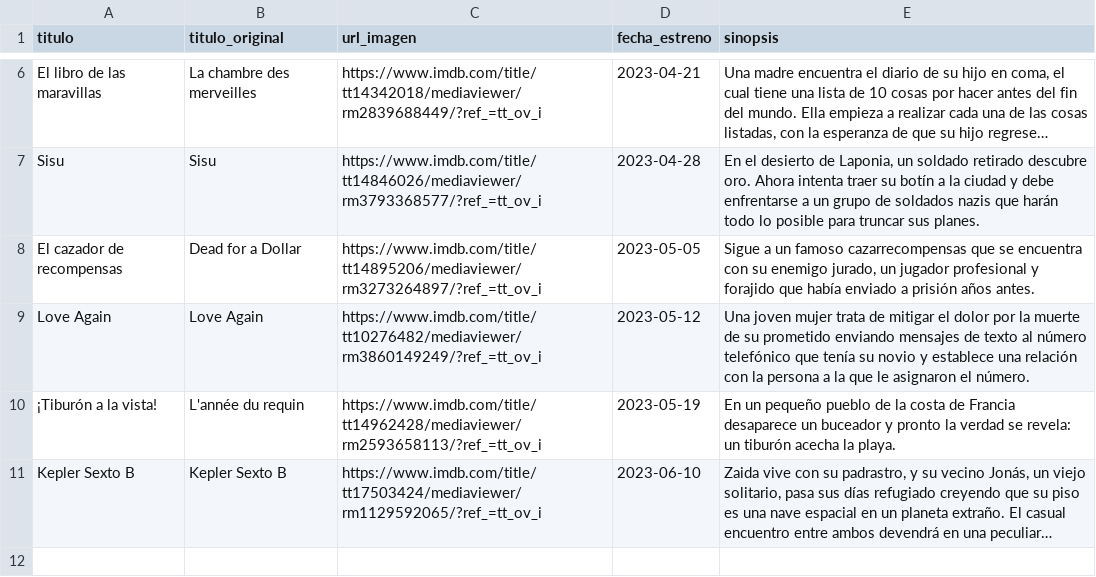
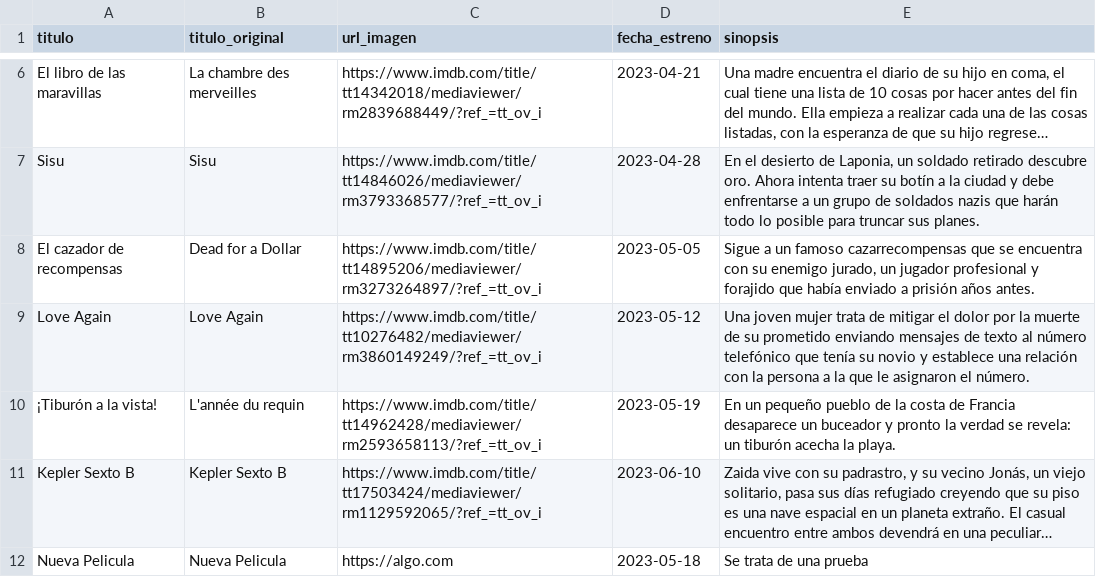
Before and after one commit to disaa0/experimento, a CSV file: Python/Ejercicio B/estrenos.csv, drawn as a sheet; only a part is shown, gaps mark what is left out; long unchanged cells end in …; the diff names each change by its address in the sheet, - before the commit and + after, or states it on an @@ line.

```diff
--- a/Python/Ejercicio B/estrenos.csv
+++ b/Python/Ejercicio B/estrenos.csv
+row 12: Nueva Pelicula | Nueva Pelicula | https://algo.com | 2023-05-18 | Se trata de una prueba
```
Also changed, not shown: 7 other files.
